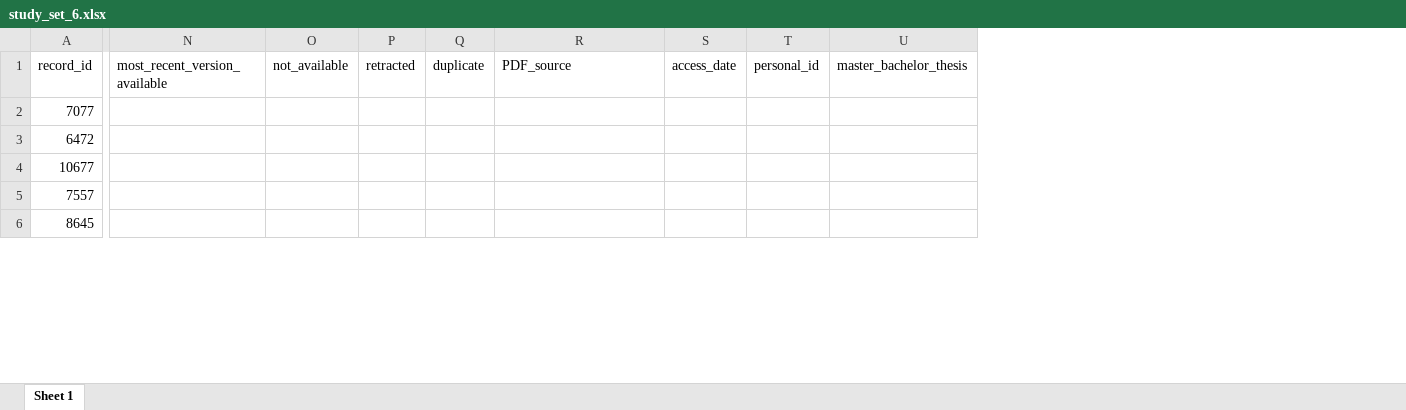
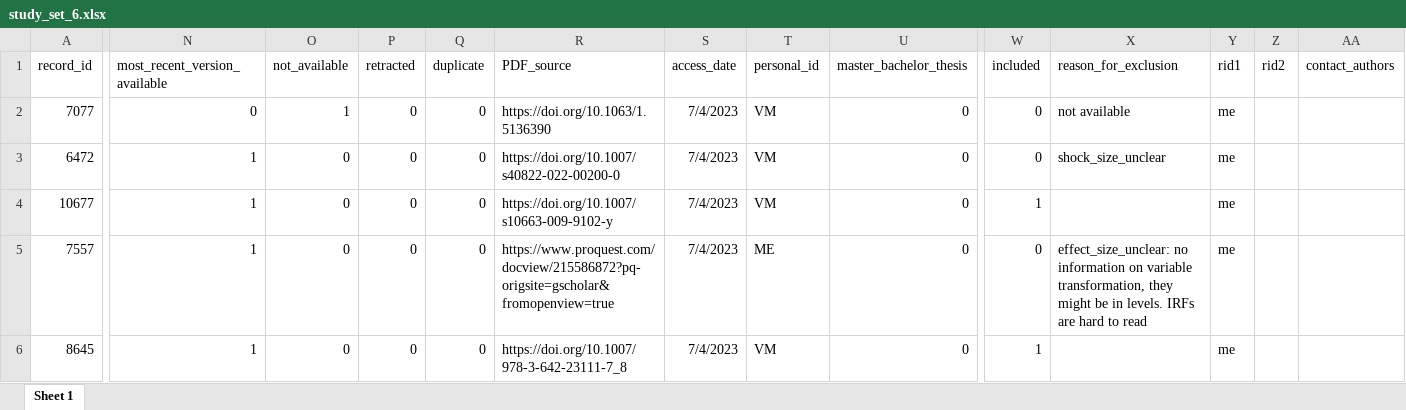
Before and after one commit to META-CMP/data, an Excel workbook: data/study_search/database_search/processed/post_AS/packages_for_full_text_download/study_set_6.xlsx, sheet Sheet 1, drawn as a sheet; only a part is shown, gaps mark what is left out; values as stored, in another font and other column widths than the file's, no borders; the diff covers the shown part only; the diff names each change by its address in the sheet, - before the commit and + after, or states it on an @@ line.

```diff
--- a/data/study_search/database_search/processed/post_AS/packages_for_full_text_download/study_set_6.xlsx (sheet Sheet 1)
+++ b/data/study_search/database_search/processed/post_AS/packages_for_full_text_download/study_set_6.xlsx (sheet Sheet 1)
+column W (included), rows 2-6: 0 | 0 | 1 | 0 | 1
+column X (reason_for_exclusion), rows 2-5: not available | shock_size_unclear |  | effect_size_unclear: no information on variable transformation, they might be in levels. IRFs are hard to read
+column Y (rid1), rows 2-6: all me
+column Z (rid2), empty
+column AA (contact_authors), empty
-N2 (most_recent_version_available): (empty)
+N2 (most_recent_version_available): 0
-O2 (not_available): (empty)
+O2 (not_available): 1
-P2:P6 (retracted): (empty)
+P2:P6 (retracted): 0
-Q2:Q6 (duplicate): (empty)
+Q2:Q6 (duplicate): 0
-R2 (PDF_source): (empty)
+R2 (PDF_source): https://doi.org/10.1063/1.5136390
-S2:S6 (access_date): (empty)
+S2:S6 (access_date): 7/4/2023
-T2:T4 (personal_id): (empty)
+T2:T4 (personal_id): VM
-U2:U6 (master_bachelor_thesis): (empty)
+U2:U6 (master_bachelor_thesis): 0
-N3:N6 (most_recent_version_available): (empty)
+N3:N6 (most_recent_version_available): 1
-O3:O6 (not_available): (empty)
+O3:O6 (not_available): 0
-R3 (PDF_source): (empty)
+R3 (PDF_source): https://doi.org/10.1007/s40822-022-00200-0
-R4 (PDF_source): (empty)
+R4 (PDF_source): https://doi.org/10.1007/s10663-009-9102-y
-R5 (PDF_source): (empty)
+R5 (PDF_source): https://www.proquest.com/docview/215586872?pq-origsite=gscholar&fromopenview=true
-T5 (personal_id): (empty)
+T5 (personal_id): ME
-R6 (PDF_source): (empty)
+R6 (PDF_source): https://doi.org/10.1007/978-3-642-23111-7_8
-T6 (personal_id): (empty)
+T6 (personal_id): VM
```
Also changed, not shown: 7 added columns and 906 edited cells elsewhere in this sheet, data/study_search/database_search/processed/post_AS/packages_for_full_text_download/study_set_17.xlsx, data/study_search/database_search/processed/post_AS/packages_for_full_text_download/study_set_2.xlsx, 52 other files.
